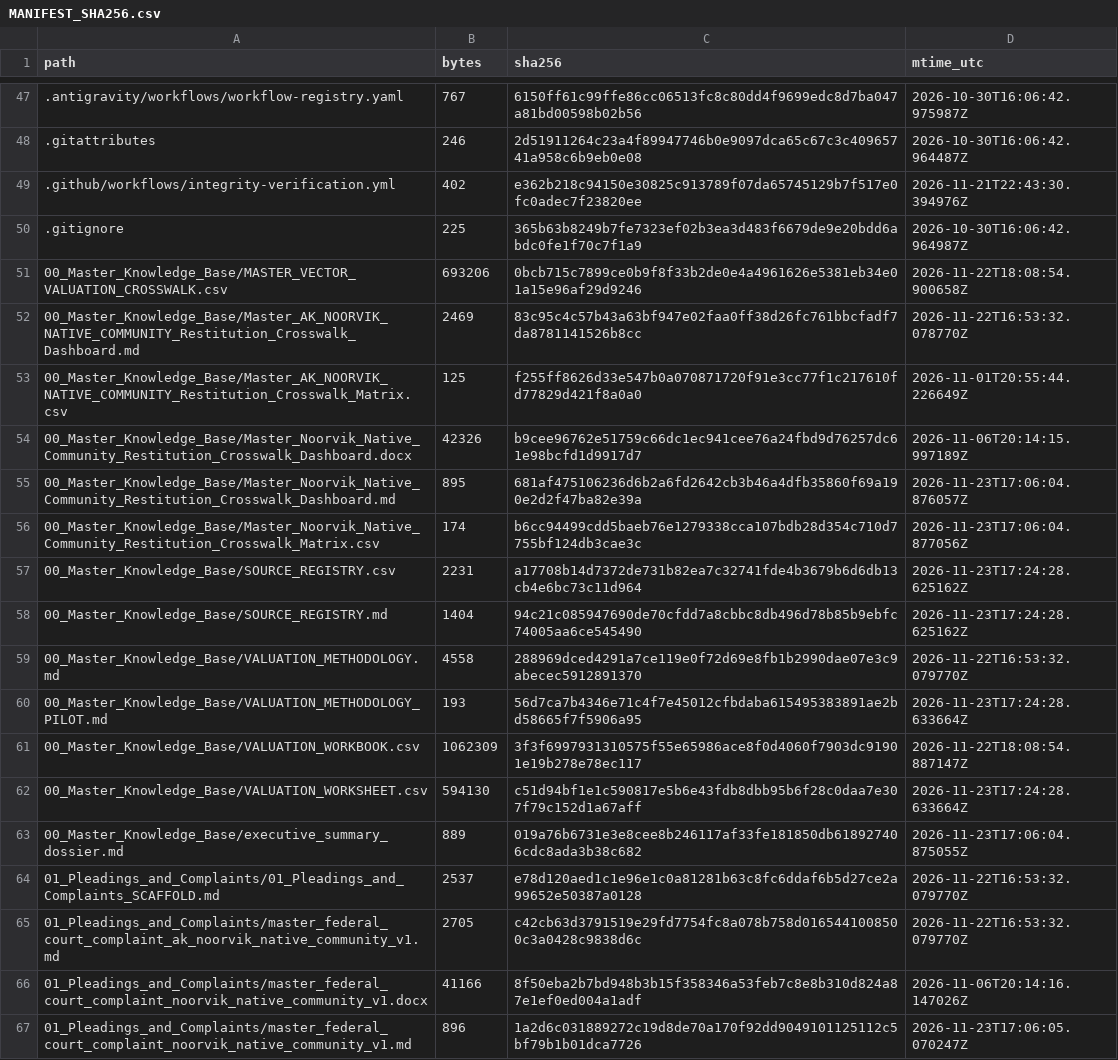
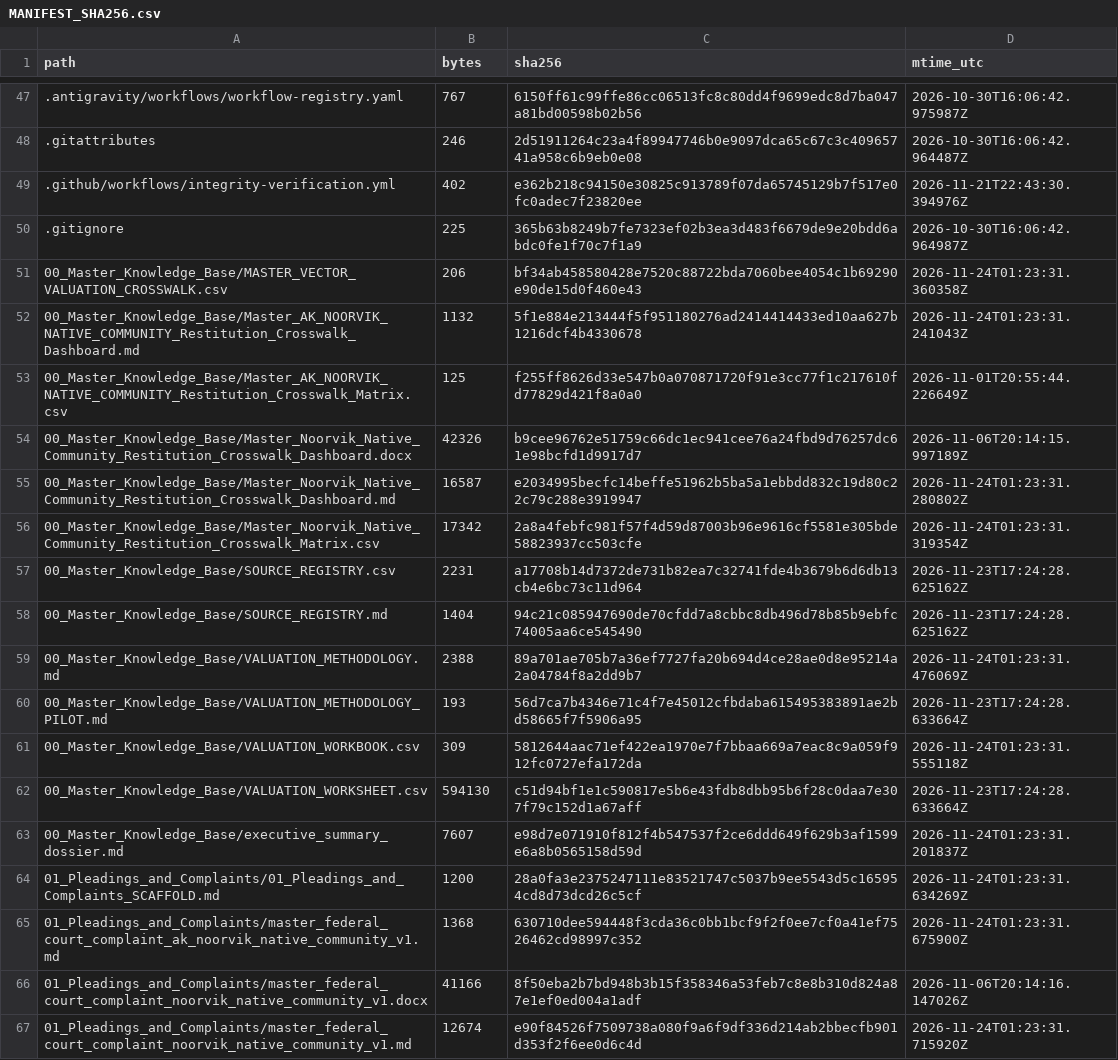
Before and after one commit to GlobalRestitutionAlliance/turtle-island-us-ak-noorvik-native-community-master-litigation, a CSV file: 99_Archives_and_Manifests/MANIFEST_SHA256.csv, drawn as a sheet; only a part is shown, gaps mark what is left out; the diff covers the shown part only.

```diff
--- a/99_Archives_and_Manifests/MANIFEST_SHA256.csv
+++ b/99_Archives_and_Manifests/MANIFEST_SHA256.csv
@@ -50,18 +50,18 @@ path,bytes,sha256,mtime_utc
 .gitignore,225,365b63b8249b7fe7323ef02b3ea3d483f6679de9e20bdd6abdc0fe1f70c7f1a9,2026-10-30T16:06:42.964987Z
-00_Master_Knowledge_Base/MASTER_VECTOR_VALUATION_CROSSWALK.csv,693206,0bcb715c7899ce0b9f8f33b2de0e4a4961626e5381eb34e01a15e96af29d9246,2026-11-22T18:08:54.900658Z
-00_Master_Knowledge_Base/Master_AK_NOORVIK_NATIVE_COMMUNITY_Restitution_Crosswalk_Dashboard.md,2469,83c95c4c57b43a63bf947e02faa0ff38d26fc761bbcfadf7da8781141526b8cc,2026-11-22T16:53:32.078770Z
+00_Master_Knowledge_Base/MASTER_VECTOR_VALUATION_CROSSWALK.csv,206,bf34ab458580428e7520c88722bda7060bee4054c1b69290e90de15d0f460e43,2026-11-24T01:23:31.360358Z
+00_Master_Knowledge_Base/Master_AK_NOORVIK_NATIVE_COMMUNITY_Restitution_Crosswalk_Dashboard.md,1132,5f1e884e213444f5f951180276ad2414414433ed10aa627b1216dcf4b4330678,2026-11-24T01:23:31.241043Z
 00_Master_Knowledge_Base/Master_AK_NOORVIK_NATIVE_COMMUNITY_Restitution_Crosswalk_Matrix.csv,125,f255ff8626d33e547b0a070871720f91e3cc77f1c217610fd77829d421f8a0a0,2026-11-01T20:55:44.226649Z
 00_Master_Knowledge_Base/Master_Noorvik_Native_Community_Restitution_Crosswalk_Dashboard.docx,42326,b9cee96762e51759c66dc1ec941cee76a24fbd9d76257dc61e98bcfd1d9917d7,2026-11-06T20:14:15.997189Z
-00_Master_Knowledge_Base/Master_Noorvik_Native_Community_Restitution_Crosswalk_Dashboard.md,895,681af475106236d6b2a6fd2642cb3b46a4dfb35860f69a190e2d2f47ba82e39a,2026-11-23T17:06:04.876057Z
-00_Master_Knowledge_Base/Master_Noorvik_Native_Community_Restitution_Crosswalk_Matrix.csv,174,b6cc94499cdd5baeb76e1279338cca107bdb28d354c710d7755bf124db3cae3c,2026-11-23T17:06:04.877056Z
+00_Master_Knowledge_Base/Master_Noorvik_Native_Community_Restitution_Crosswalk_Dashboard.md,16587,e2034995becfc14beffe51962b5ba5a1ebbdd832c19d80c22c79c288e3919947,2026-11-24T01:23:31.280802Z
+00_Master_Knowledge_Base/Master_Noorvik_Native_Community_Restitution_Crosswalk_Matrix.csv,17342,2a8a4febfc981f57f4d59d87003b96e9616cf5581e305bde58823937cc503cfe,2026-11-24T01:23:31.319354Z
 00_Master_Knowledge_Base/SOURCE_REGISTRY.csv,2231,a17708b14d7372de731b82ea7c32741fde4b3679b6d6db13cb4e6bc73c11d964,2026-11-23T17:24:28.625162Z
 00_Master_Knowledge_Base/SOURCE_REGISTRY.md,1404,94c21c085947690de70cfdd7a8cbbc8db496d78b85b9ebfc74005aa6ce545490,2026-11-23T17:24:28.625162Z
-00_Master_Knowledge_Base/VALUATION_METHODOLOGY.md,4558,288969dced4291a7ce119e0f72d69e8fb1b2990dae07e3c9abecec5912891370,2026-11-22T16:53:32.079770Z
+00_Master_Knowledge_Base/VALUATION_METHODOLOGY.md,2388,89a701ae705b7a36ef7727fa20b694d4ce28ae0d8e95214a2a04784f8a2dd9b7,2026-11-24T01:23:31.476069Z
 00_Master_Knowledge_Base/VALUATION_METHODOLOGY_PILOT.md,193,56d7ca7b4346e71c4f7e45012cfbdaba615495383891ae2bd58665f7f5906a95,2026-11-23T17:24:28.633664Z
-00_Master_Knowledge_Base/VALUATION_WORKBOOK.csv,1062309,3f3f6997931310575f55e65986ace8f0d4060f7903dc91901e19b278e78ec117,2026-11-22T18:08:54.887147Z
+00_Master_Knowledge_Base/VALUATION_WORKBOOK.csv,309,5812644aac71ef422ea1970e7f7bbaa669a7eac8c9a059f912fc0727efa172da,2026-11-24T01:23:31.555118Z
 00_Master_Knowledge_Base/VALUATION_WORKSHEET.csv,594130,c51d94bf1e1c590817e5b6e43fdb8dbb95b6f28c0daa7e307f79c152d1a67aff,2026-11-23T17:24:28.633664Z
-00_Master_Knowledge_Base/executive_summary_dossier.md,889,019a76b6731e3e8cee8b246117af33fe181850db618927406cdc8ada3b38c682,2026-11-23T17:06:04.875055Z
-01_Pleadings_and_Complaints/01_Pleadings_and_Complaints_SCAFFOLD.md,2537,e78d120aed1c1e96e1c0a81281b63c8fc6ddaf6b5d27ce2a99652e50387a0128,2026-11-22T16:53:32.079770Z
-01_Pleadings_and_Complaints/master_federal_court_complaint_ak_noorvik_native_community_v1.md,2705,c42cb63d3791519e29fd7754fc8a078b758d0165441008500c3a0428c9838d6c,2026-11-22T16:53:32.079770Z
+00_Master_Knowledge_Base/executive_summary_dossier.md,7607,e98d7e071910f812f4b547537f2ce6ddd649f629b3af1599e6a8b0565158d59d,2026-11-24T01:23:31.201837Z
+01_Pleadings_and_Complaints/01_Pleadings_and_Complaints_SCAFFOLD.md,1200,28a0fa3e2375247111e83521747c5037b9ee5543d5c165954cd8d73dcd26c5cf,2026-11-24T01:23:31.634269Z
+01_Pleadings_and_Complaints/master_federal_court_complaint_ak_noorvik_native_community_v1.md,1368,630710dee594448f3cda36c0bb1bcf9f2f0ee7cf0a41ef7526462cd98997c352,2026-11-24T01:23:31.675900Z
 01_Pleadings_and_Complaints/master_federal_court_complaint_noorvik_native_community_v1.docx,41166,8f50eba2b7bd948b3b15f358346a53feb7c8e8b310d824a87e1ef0ed004a1adf,2026-11-06T20:14:16.147026Z
-01_Pleadings_and_Complaints/master_federal_court_complaint_noorvik_native_community_v1.md,896,1a2d6c031889272c19d8de70a170f92dd9049101125112c5bf79b1b01dca7726,2026-11-23T17:06:05.070247Z
+01_Pleadings_and_Complaints/master_federal_court_complaint_noorvik_native_community_v1.md,12674,e90f84526f7509738a080f9a6f9df336d214ab2bbecfb901d353f2f6ee0d6c4d,2026-11-24T01:23:31.715920Z
```
Also changed, not shown: 80 edited cells elsewhere in this file, 37 other files.
